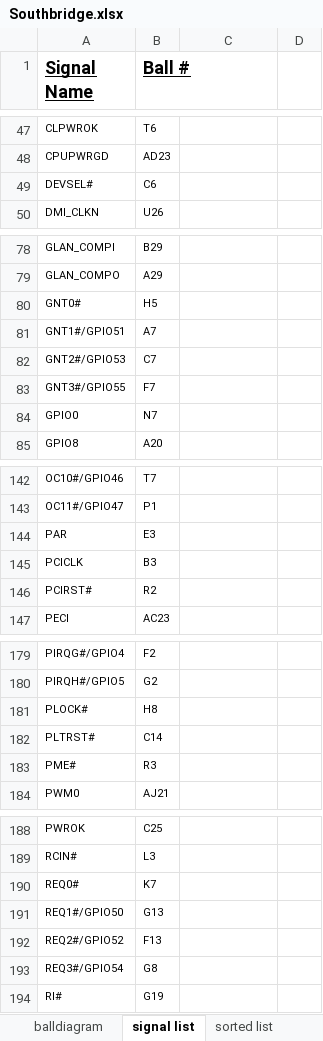
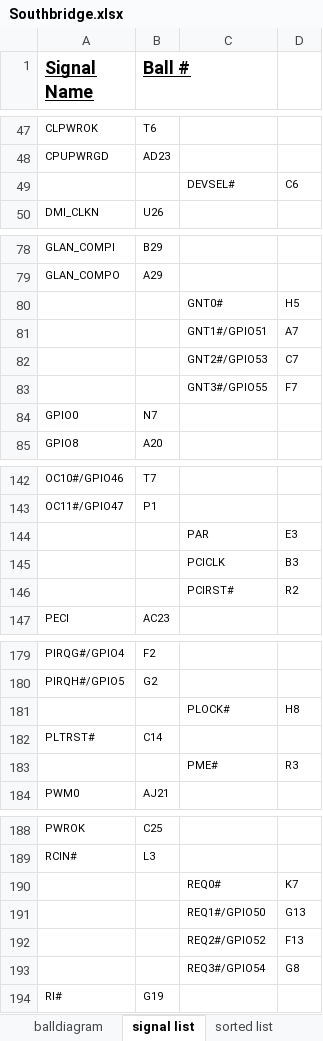
Before and after one commit to zaikoun/cisco-coop-mobo, an Excel workbook: Excel Sheet/Southbridge.xlsx, sheet signal list, drawn as a sheet; only a part is shown, gaps mark what is left out; values as stored, in another font and other column widths than the file's, no borders; removed rows and columns are numbered as before the commit, all else as after; the diff covers the shown part only; the diff names each change by its address in the sheet, - before the commit and + after, or states it on an @@ line.

```diff
--- a/Excel Sheet/Southbridge.xlsx (sheet signal list)
+++ b/Excel Sheet/Southbridge.xlsx (sheet signal list)
-row 49: DEVSEL# | C6
+row 49:  |  | DEVSEL# | C6
-row 80: GNT0# | H5
-row 81: GNT1#/GPIO51 | A7
-row 82: GNT2#/GPIO53 | C7
-row 83: GNT3#/GPIO55 | F7
+row 80:  |  | GNT0# | H5
+row 81:  |  | GNT1#/GPIO51 | A7
+row 82:  |  | GNT2#/GPIO53 | C7
+row 83:  |  | GNT3#/GPIO55 | F7
-row 144: PAR | E3
-row 145: PCICLK | B3
-row 146: PCIRST# | R2
+row 144:  |  | PAR | E3
+row 145:  |  | PCICLK | B3
+row 146:  |  | PCIRST# | R2
-row 181: PLOCK# | H8
+row 181:  |  | PLOCK# | H8
-row 183: PME# | R3
+row 183:  |  | PME# | R3
-row 190: REQ0# | K7
-row 191: REQ1#/GPIO50 | G13
-row 192: REQ2#/GPIO52 | F13
-row 193: REQ3#/GPIO54 | G8
+row 190:  |  | REQ0# | K7
+row 191:  |  | REQ1#/GPIO50 | G13
+row 192:  |  | REQ2#/GPIO52 | F13
+row 193:  |  | REQ3#/GPIO54 | G8
```
Also changed, not shown: 82 added rows and 82 removed rows elsewhere in this sheet, sheet sorted list.
